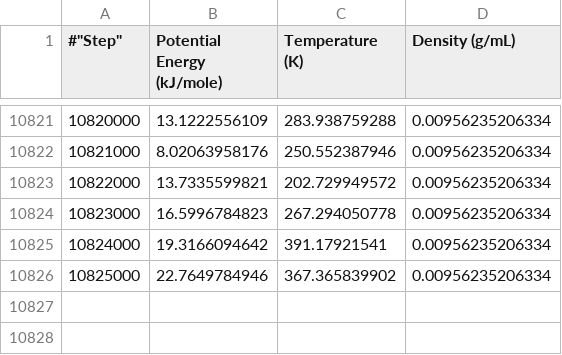
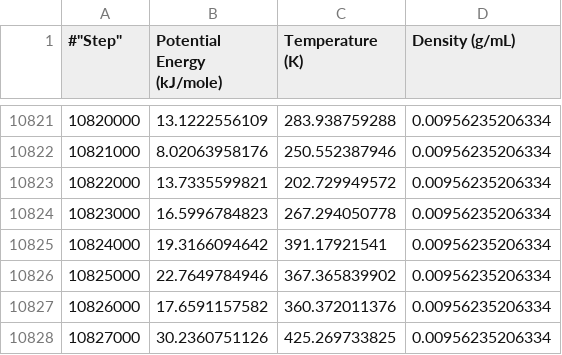
Before and after one commit to bmanubay/open-forcefield-tools, a CSV file: single-molecule-property-generation/StateData_evidence/data_AlkEthOH_c1162_evidence.csv, drawn as a sheet; only a part is shown, gaps mark what is left out; the diff names each change by its address in the sheet, - before the commit and + after, or states it on an @@ line.

```diff
--- a/single-molecule-property-generation/StateData_evidence/data_AlkEthOH_c1162_evidence.csv
+++ b/single-molecule-property-generation/StateData_evidence/data_AlkEthOH_c1162_evidence.csv
+row 10827: 10826000 | 17.6591157582 | 360.372011376 | 0.00956235206334
+row 10828: 10827000 | 30.2360751126 | 425.269733825 | 0.00956235206334
```
Also changed, not shown: single-molecule-property-generation/StateData_evidence/data_AlkEthOH_c1285_evidence.csv, single-molecule-property-generation/StateData_evidence/data_AlkEthOH_c38_evidence.csv, 28 other files.
